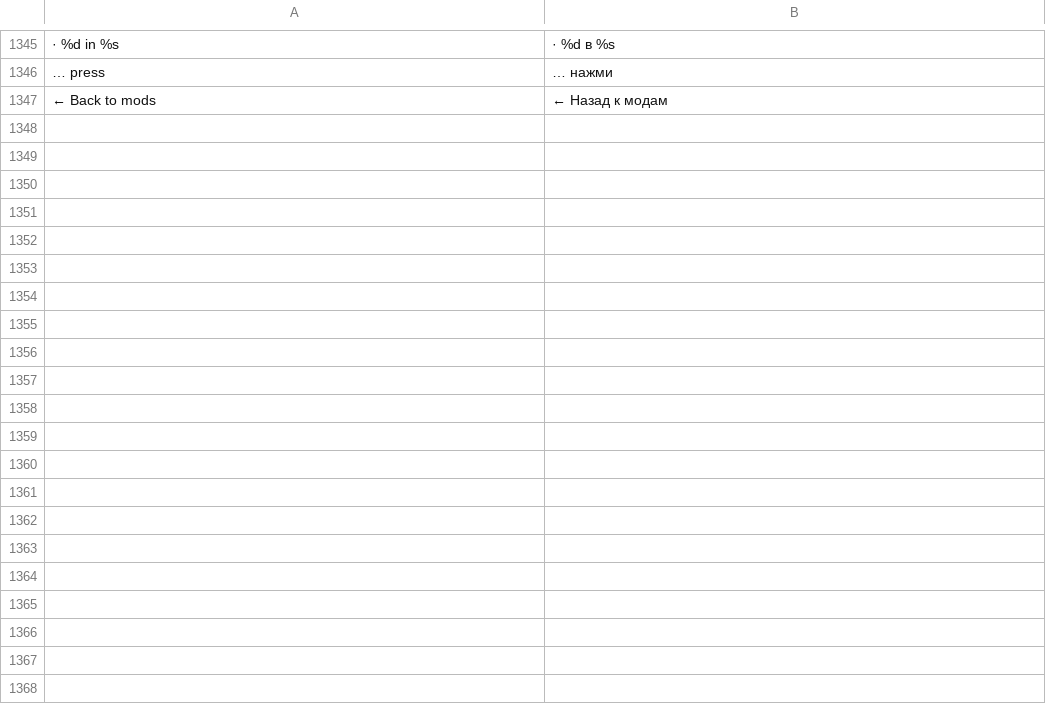
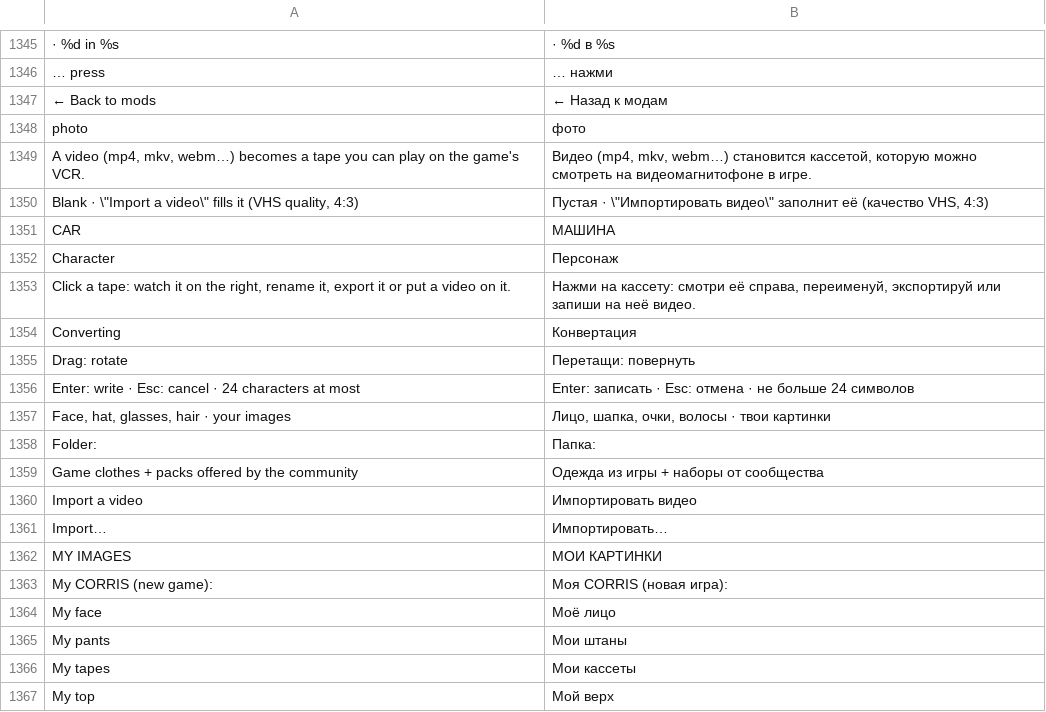
Before and after one commit to Parricidium/MWCoop, a TSV file: run/ru/ru_launcher.tsv, drawn as a sheet; only a part is shown, gaps mark what is left out; the diff covers the shown part only; the diff names each change by its address in the sheet, - before the commit and + after, or states it on an @@ line.

```diff
--- a/run/ru/ru_launcher.tsv
+++ b/run/ru/ru_launcher.tsv
+row 1348: photo | фото
+row 1349: A video (mp4, mkv, webm…) becomes a tape you can play on the game's VCR. | Видео (mp4, mkv, webm…) становится кассетой, которую можно смотреть на видеомагнитофоне в игре.
+row 1350: Blank · \"Import a video\" fills it (VHS quality, 4:3) | Пустая · \"Импортировать видео\" заполнит её (качество VHS, 4:3)
+row 1351: CAR | МАШИНА
+row 1352: Character | Персонаж
+row 1353: Click a tape: watch it on the right, rename it, export it or put a video on it. | Нажми на кассету: смотри её справа, переименуй, экспортируй или запиши на неё видео.
+row 1354: Converting | Конвертация
+row 1355: Drag: rotate | Перетащи: повернуть
+row 1356: Enter: write · Esc: cancel · 24 characters at most | Enter: записать · Esc: отмена · не больше 24 символов
+row 1357: Face, hat, glasses, hair · your images | Лицо, шапка, очки, волосы · твои картинки
+row 1358: Folder: | Папка:
+row 1359: Game clothes + packs offered by the community | Одежда из игры + наборы от сообщества
+row 1360: Import a video | Импортировать видео
+row 1361: Import… | Импортировать…
+row 1362: MY IMAGES | МОИ КАРТИНКИ
+row 1363: My CORRIS (new game): | Моя CORRIS (новая игра):
+row 1364: My face | Моё лицо
+row 1365: My pants | Мои штаны
+row 1366: My tapes | Мои кассеты
+row 1367: My top | Мой верх
```
Also changed, not shown: 14 added rows elsewhere in this file, run/ar/ar_launcher.tsv, 4 other files.
